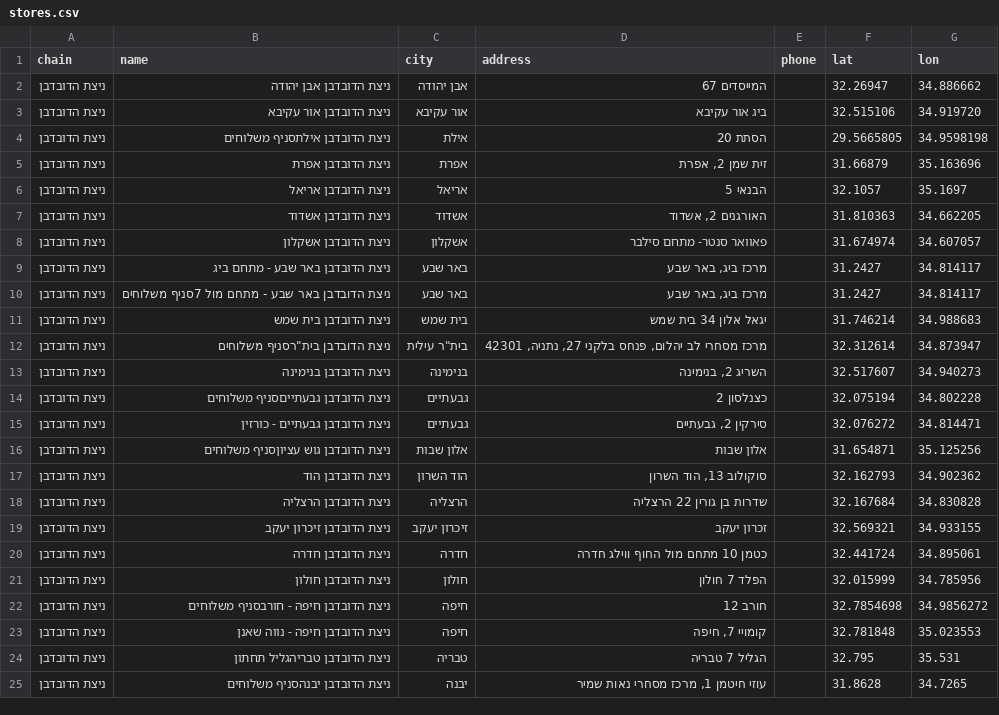
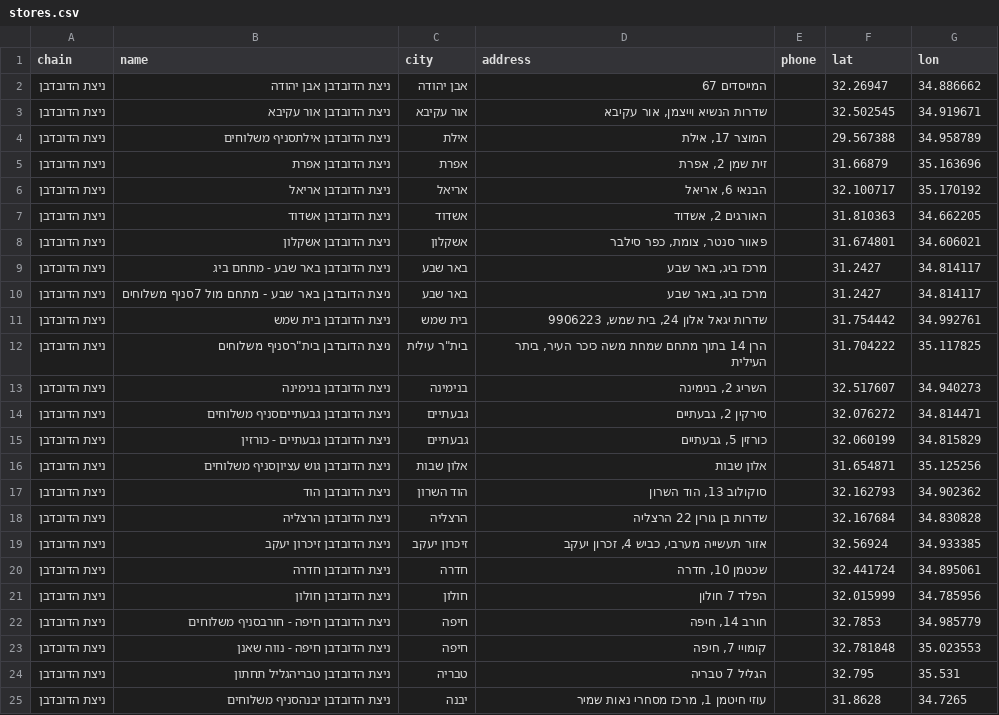
Before and after one commit to yonatan-avshalomov/-whatsapp-bot, a CSV file: stores.csv, drawn as a sheet; only a part is shown; the diff covers the shown part only.

```diff
--- a/stores.csv
+++ b/stores.csv
@@ -2,15 +2,15 @@
 ניצת הדובדבן,ניצת הדובדבן אבן יהודה,אבן יהודה,המייסדים 67,,32.26947,34.886662
-ניצת הדובדבן,ניצת הדובדבן אור עקיבא,אור עקיבא,ביג אור עקיבא,,32.515106,34.919720
-ניצת הדובדבן,ניצת הדובדבן אילתסניף משלוחים,אילת,הסתת 20,,29.5665805,34.9598198
+ניצת הדובדבן,ניצת הדובדבן אור עקיבא,אור עקיבא,"שדרות הנשיא וייצמן, אור עקיבא",,32.502545,34.919671
+ניצת הדובדבן,ניצת הדובדבן אילתסניף משלוחים,אילת,"המוצר 17, אילת",,29.567388,34.958789
 ניצת הדובדבן,ניצת הדובדבן אפרת,אפרת,"זית שמן 2, אפרת",,31.66879,35.163696
-ניצת הדובדבן,ניצת הדובדבן אריאל,אריאל,הבנאי 5,,32.1057,35.1697
-ניצת הדובדבן,ניצת הדובדבן אשדוד,אשדוד,"האורגנים 2, אשדוד",,31.810363,34.662205
-ניצת הדובדבן,ניצת הדובדבן אשקלון,אשקלון,פאוואר סנטר- מתחם סילבר,,31.674974,34.607057
+ניצת הדובדבן,ניצת הדובדבן אריאל,אריאל,"הבנאי 6, אריאל",,32.100717,35.170192
+ניצת הדובדבן,ניצת הדובדבן אשדוד,אשדוד,"האורגים 2, אשדוד",,31.810363,34.662205
+ניצת הדובדבן,ניצת הדובדבן אשקלון,אשקלון,"פאוור סנטר, צומת, כפר סילבר",,31.674801,34.606021
 ניצת הדובדבן,ניצת הדובדבן באר שבע - מתחם ביג,באר שבע,"מרכז ביג, באר שבע",,31.2427,34.814117
 ניצת הדובדבן,ניצת הדובדבן באר שבע - מתחם מול 7סניף משלוחים,באר שבע,"מרכז ביג, באר שבע",,31.2427,34.814117
-ניצת הדובדבן,ניצת הדובדבן בית שמש,בית שמש,יגאל אלון 34 בית שמש,,31.746214,34.988683
-ניצת הדובדבן,"ניצת הדובדבן בית""רסניף משלוחים","בית""ר עילית","מרכז מסחרי לב יהלום, פנחס בלקני 27, נתניה, 42301",,32.312614,34.873947
+ניצת הדובדבן,ניצת הדובדבן בית שמש,בית שמש,"שדרות יגאל אלון 24, בית שמש, 9906223",,31.754442,34.992761
+ניצת הדובדבן,"ניצת הדובדבן בית""רסניף משלוחים","בית""ר עילית","הרן 14 בתוך מתחם שמחת משה כיכר העיר, ביתר העילית",,31.704222,35.117825
 ניצת הדובדבן,ניצת הדובדבן בנימינה,בנימינה,"השריג 2, בנימינה",,32.517607,34.940273
-ניצת הדובדבן,ניצת הדובדבן גבעתייםסניף משלוחים,גבעתיים,כצנלסון 2,,32.075194,34.802228
-ניצת הדובדבן,ניצת הדובדבן גבעתיים - כורזין,גבעתיים,"סירקין 2, גבעתיים",,32.076272,34.814471
+ניצת הדובדבן,ניצת הדובדבן גבעתייםסניף משלוחים,גבעתיים,"סירקין 2, גבעתיים",,32.076272,34.814471
+ניצת הדובדבן,ניצת הדובדבן גבעתיים - כורזין,גבעתיים,"כורזין 5, גבעתיים",,32.060199,34.815829
 ניצת הדובדבן,ניצת הדובדבן גוש עציוןסניף משלוחים,אלון שבות,אלון שבות,,31.654871,35.125256
@@ -18,6 +18,6 @@
 ניצת הדובדבן,ניצת הדובדבן הרצליה,הרצליה,שדרות בן גורין 22 הרצליה,,32.167684,34.830828
-ניצת הדובדבן,ניצת הדובדבן זיכרון יעקב,זיכרון יעקב,זכרון יעקב,,32.569321,34.933155
-ניצת הדובדבן,ניצת הדובדבן חדרה,חדרה,כטמן 10 מתחם מול החוף ווילג חדרה,,32.441724,34.895061
+ניצת הדובדבן,ניצת הדובדבן זיכרון יעקב,זיכרון יעקב,"אזור תעשייה מערבי, כביש 4, זכרון יעקב",,32.56924,34.933385
+ניצת הדובדבן,ניצת הדובדבן חדרה,חדרה,"שכטמן 10, חדרה",,32.441724,34.895061
 ניצת הדובדבן,ניצת הדובדבן חולון,חולון,הפלד 7 חולון,,32.015999,34.785956
-ניצת הדובדבן,ניצת הדובדבן חיפה - חורבסניף משלוחים,חיפה,חורב 12,,32.7854698,34.9856272
+ניצת הדובדבן,ניצת הדובדבן חיפה - חורבסניף משלוחים,חיפה,"חורב 14, חיפה",,32.7853,34.985779
 ניצת הדובדבן,ניצת הדובדבן חיפה - נווה שאנן,חיפה,"קומויי 7, חיפה",,32.781848,35.023553
```
Also changed, not shown: 41 edited cells elsewhere in this file.
